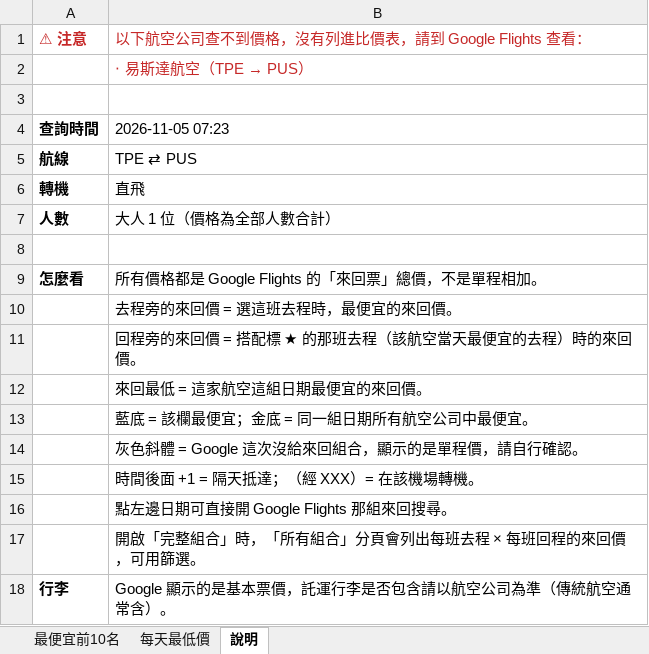
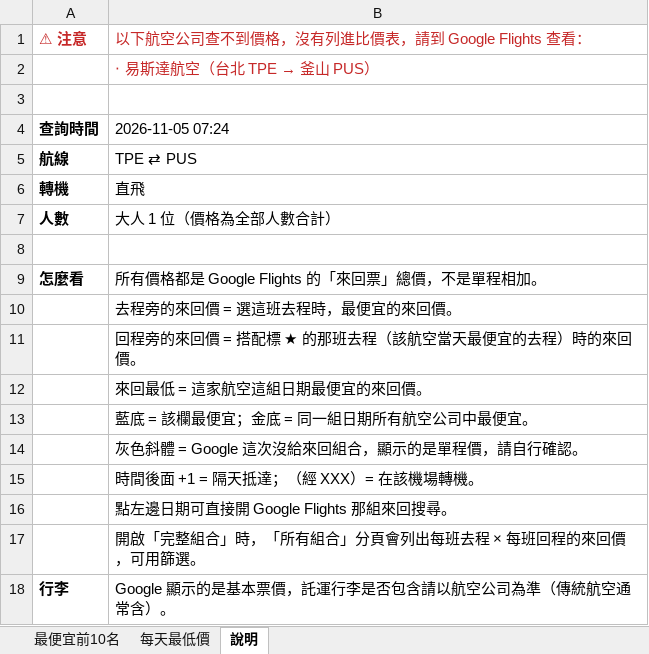
Before and after one commit to smostrad-creator/deal-watch, an Excel workbook: docs/results/latest.xlsx, sheet 說明, drawn as a sheet; values as stored, in another font and other column widths than the file's, no borders; the diff names each change by its address in the sheet, - before the commit and + after, or states it on an @@ line.

```diff
--- a/docs/results/latest.xlsx (sheet 說明)
+++ b/docs/results/latest.xlsx (sheet 說明)
@@ B2: ‧ 易斯達航空（TPE → PUS） → ‧ 易斯達航空（台北 TPE → 釜山 PUS） @@
-B4: 2026-11-05 07:23
+B4: 2026-11-05 07:24
```
Also changed, not shown: 1 other file.
